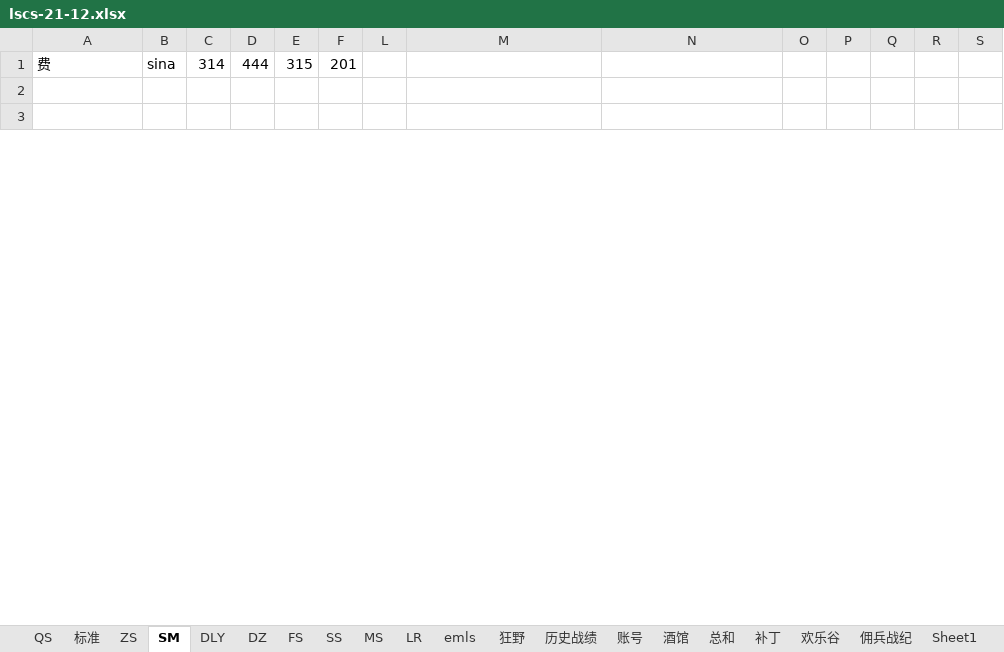
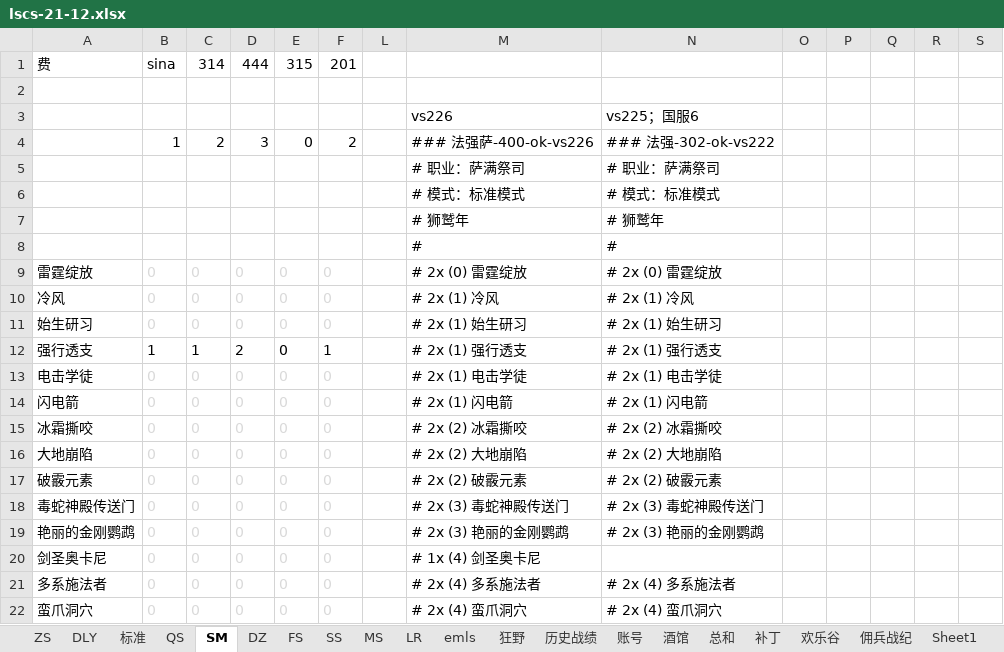
Before and after one commit to czl315/ttjj, an Excel workbook: src/main/java/game/lscs-21-12.xlsx, sheet SM, drawn as a sheet; only a part is shown; the shorter side is filled out with more unchanged rows; values as stored, in another font and other column widths than the file's, no borders; rows hold the shown columns only; the diff covers the shown part only; the diff names each change by its address in the sheet, - before the commit and + after, or states it on an @@ line.

```diff
--- a/src/main/java/game/lscs-21-12.xlsx (sheet SM)
+++ b/src/main/java/game/lscs-21-12.xlsx (sheet SM)
@@ sheet tab order changed: ZS | DLY | 标准 | QS | SM | DZ | FS | SS | MS | LR | emls | 狂野 | 历史战绩 | 账号 | 酒馆 | 总和 | 补丁 | 欢乐谷 | 佣兵战纪 | Sheet1 @@
+row 3:  |  |  |  |  |  |  | vs226 | vs225；国服6
+row 4:  | 1 | 2 | 3 | 0 | 2 |  | ### 法强萨-400-ok-vs226 | ### 法强-302-ok-vs222
+row 5:  |  |  |  |  |  |  | # 职业：萨满祭司 | # 职业：萨满祭司
+row 6:  |  |  |  |  |  |  | # 模式：标准模式 | # 模式：标准模式
+row 7:  |  |  |  |  |  |  | # 狮鹫年 | # 狮鹫年
+row 8:  |  |  |  |  |  |  | # | #
+row 9: 雷霆绽放 | 0 | 0 | 0 | 0 | 0 |  | # 2x (0) 雷霆绽放 | # 2x (0) 雷霆绽放
+row 10: 冷风 | 0 | 0 | 0 | 0 | 0 |  | # 2x (1) 冷风 | # 2x (1) 冷风
+row 11: 始生研习 | 0 | 0 | 0 | 0 | 0 |  | # 2x (1) 始生研习 | # 2x (1) 始生研习
+row 12: 强行透支 | 1 | 1 | 2 | 0 | 1 |  | # 2x (1) 强行透支 | # 2x (1) 强行透支
+row 13: 电击学徒 | 0 | 0 | 0 | 0 | 0 |  | # 2x (1) 电击学徒 | # 2x (1) 电击学徒
+row 14: 闪电箭 | 0 | 0 | 0 | 0 | 0 |  | # 2x (1) 闪电箭 | # 2x (1) 闪电箭
+row 15: 冰霜撕咬 | 0 | 0 | 0 | 0 | 0 |  | # 2x (2) 冰霜撕咬 | # 2x (2) 冰霜撕咬
+row 16: 大地崩陷 | 0 | 0 | 0 | 0 | 0 |  | # 2x (2) 大地崩陷 | # 2x (2) 大地崩陷
+row 17: 破霰元素 | 0 | 0 | 0 | 0 | 0 |  | # 2x (2) 破霰元素 | # 2x (2) 破霰元素
+row 18: 毒蛇神殿传送门 | 0 | 0 | 0 | 0 | 0 |  | # 2x (3) 毒蛇神殿传送门 | # 2x (3) 毒蛇神殿传送门
+row 19: 艳丽的金刚鹦鹉 | 0 | 0 | 0 | 0 | 0 |  | # 2x (3) 艳丽的金刚鹦鹉 | # 2x (3) 艳丽的金刚鹦鹉
+row 20: 剑圣奥卡尼 | 0 | 0 | 0 | 0 | 0 |  | # 1x (4) 剑圣奥卡尼
+row 21: 多系施法者 | 0 | 0 | 0 | 0 | 0 |  | # 2x (4) 多系施法者 | # 2x (4) 多系施法者
+row 22: 蛮爪洞穴 | 0 | 0 | 0 | 0 | 0 |  | # 2x (4) 蛮爪洞穴 | # 2x (4) 蛮爪洞穴
```
Also changed, not shown: 6 added rows, 21 removed rows and 22 edited cells elsewhere in this sheet, sheet QS, sheet DLY, sheet ZS, formulas that keep their value, 6 other files.
